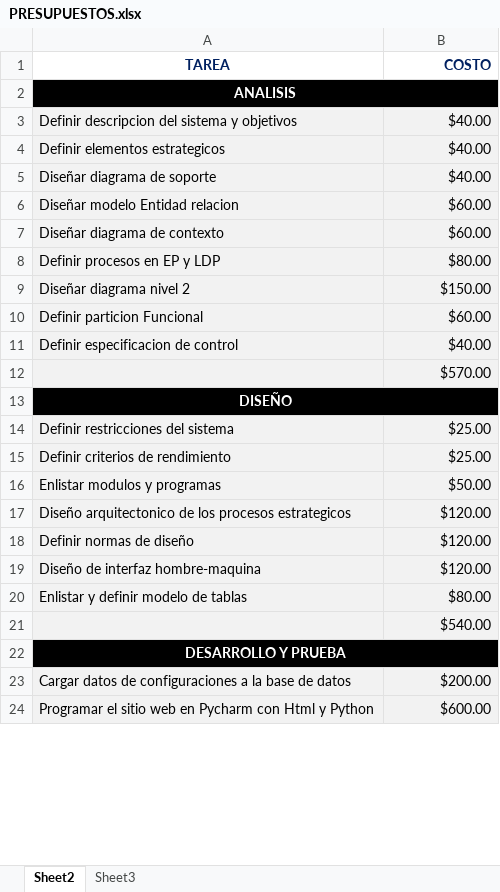
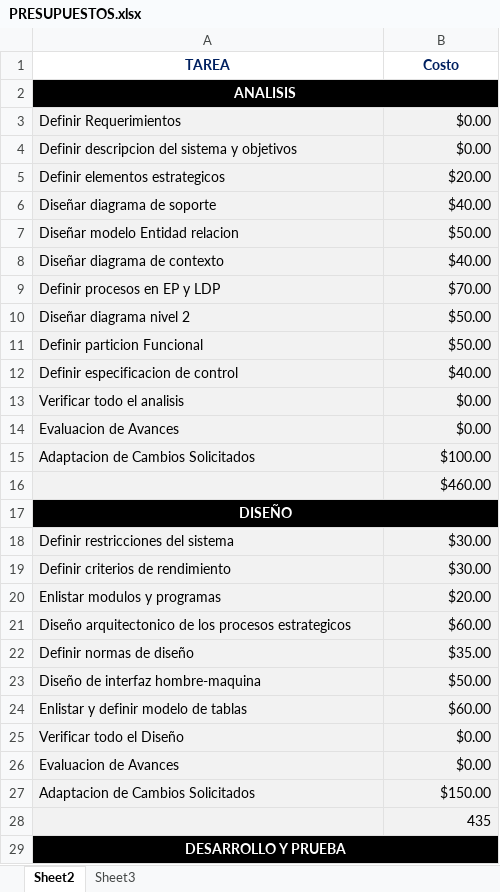
Before and after one commit to sugeiri/ElFinal, an Excel workbook: DOCUMENTACION/I. PLANIFICACION DEL PROYECTO/PRESUPUESTOS.xlsx, sheet Sheet2, drawn as a sheet; only a part is shown; values as stored, in another font and other column widths than the file's, no borders; removed rows and columns are numbered as before the commit, all else as after; the diff covers the shown part only; the diff names each change by its address in the sheet, - before the commit and + after, or states it on an @@ line.

```diff
--- a/DOCUMENTACION/I. PLANIFICACION DEL PROYECTO/PRESUPUESTOS.xlsx (sheet Sheet2)
+++ b/DOCUMENTACION/I. PLANIFICACION DEL PROYECTO/PRESUPUESTOS.xlsx (sheet Sheet2)
-B1: COSTO
+B1: Costo
-B1 alignment: right
+B1 alignment: center
+row 3: Definir Requerimientos | $0.00
-B4 (Costo): $40.00
+B4 (Costo): $0.00
-B5 (Costo): $40.00
+B5 (Costo): $20.00
-B7 (Costo): $60.00
+B7 (Costo): $50.00
-B8 (Costo): $60.00
+B8 (Costo): $40.00
-B9 (Costo): $80.00
+B9 (Costo): $70.00
-B10 (Costo): $150.00
+B10 (Costo): $50.00
-B11 (Costo): $60.00
+B11 (Costo): $50.00
+row 13: Verificar todo el analisis | $0.00
+row 14: Evaluacion de Avances | $0.00
+row 15: Adaptacion de Cambios Solicitados | $100.00
-B16 (Costo): $570.00
+B16 (Costo): $460.00
-B18:B19 (Costo): $25.00
+B18:B19 (Costo): $30.00
-B20 (Costo): $50.00
+B20 (Costo): $20.00
-B21 (Costo): $120.00
+B21 (Costo): $60.00
-B22 (Costo): $120.00
+B22 (Costo): $35.00
-B23 (Costo): $120.00
+B23 (Costo): $50.00
-B24 (Costo): $80.00
+B24 (Costo): $60.00
+row 25: Verificar todo el Diseño | $0.00
+row 26: Evaluacion de Avances | $0.00
+row 27: Adaptacion de Cambios Solicitados | $150.00
-B28 (Costo): $540.00
+B28 (Costo): 435
-row 23: Cargar datos de configuraciones a la base de datos | $200.00
-row 24: Programar el sitio web en Pycharm con Html y Python | $600.00
```
Also changed, not shown: 11 added rows, 1 removed row and 4 edited cells elsewhere in this sheet, sheet Sheet3, DOCUMENTACION/I. PLANIFICACION DEL PROYECTO/2.- DIAGRAMA DE GANTT.xlsx, 22 other files.
